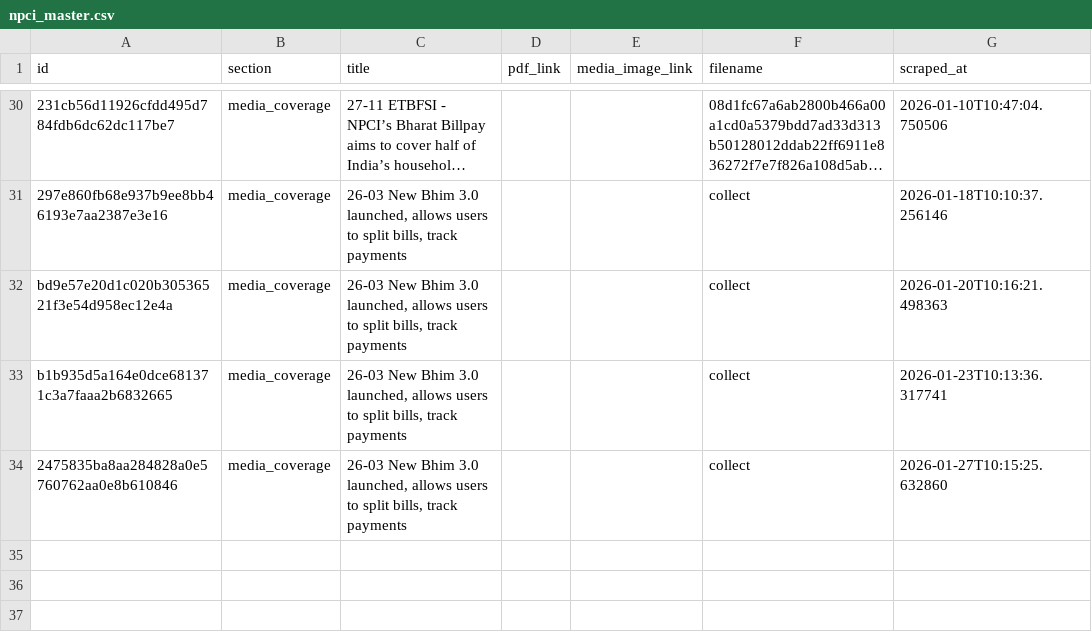
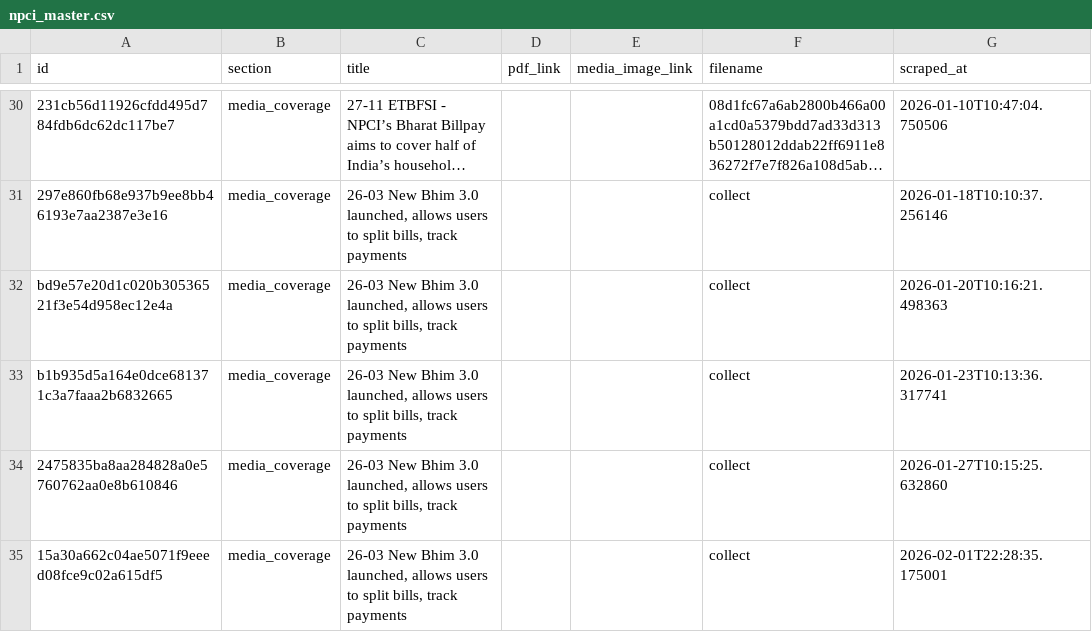
Before and after one commit to Legaltech-TL/trilegal-regulatory-updates, a CSV file: data/npci_master.csv, drawn as a sheet; only a part is shown, gaps mark what is left out; long unchanged cells end in …; the diff names each change by its address in the sheet, - before the commit and + after, or states it on an @@ line.

```diff
--- a/data/npci_master.csv
+++ b/data/npci_master.csv
+row 35: 15a30a662c04ae5071f9eeed08fce9c02a615df5 | media_coverage | 26-03 New Bhim 3.0 launched, allows users to split bills, track payments |  |  | collect | 2026-02-01T22:28:35.175001
```
Also changed, not shown: 2 other files.
